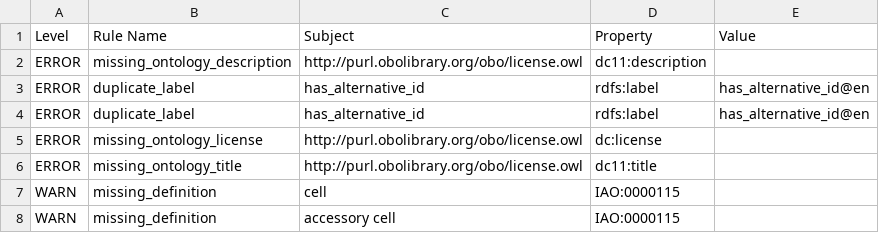
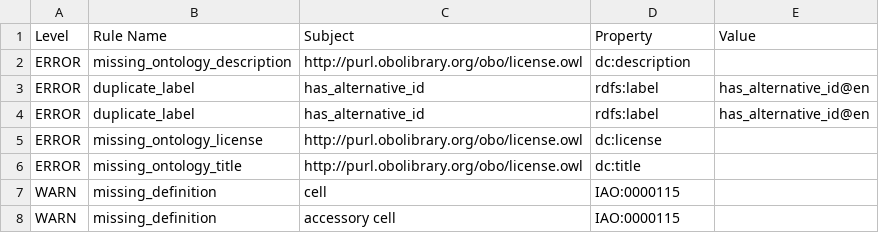
Before and after one commit to OBOFoundry/obo-nor.github.io, a TSV file: dashboard/gombo/robot_report.tsv, drawn as a sheet; only a part is shown.

```diff
--- a/dashboard/gombo/robot_report.tsv
+++ b/dashboard/gombo/robot_report.tsv
@@ -1,3 +1,3 @@
 Level	Rule Name	Subject	Property	Value
-ERROR	missing_ontology_description	http://purl.obolibrary.org/obo/license.owl	dc11:description	
+ERROR	missing_ontology_description	http://purl.obolibrary.org/obo/license.owl	dc:description	
 ERROR	duplicate_label	has_alternative_id	rdfs:label	has_alternative_id@en
@@ -5,3 +5,3 @@ ERROR	duplicate_label	has_alternative_id	rdfs:label	has_alternative_id@en
 ERROR	missing_ontology_license	http://purl.obolibrary.org/obo/license.owl	dc:license	
-ERROR	missing_ontology_title	http://purl.obolibrary.org/obo/license.owl	dc11:title	
+ERROR	missing_ontology_title	http://purl.obolibrary.org/obo/license.owl	dc:title	
 WARN	missing_definition	cell	IAO:0000115	
```
Also changed, not shown: dashboard/cbo/robot_report.tsv, dashboard/t4fs/robot_report.tsv, 37 other files.
